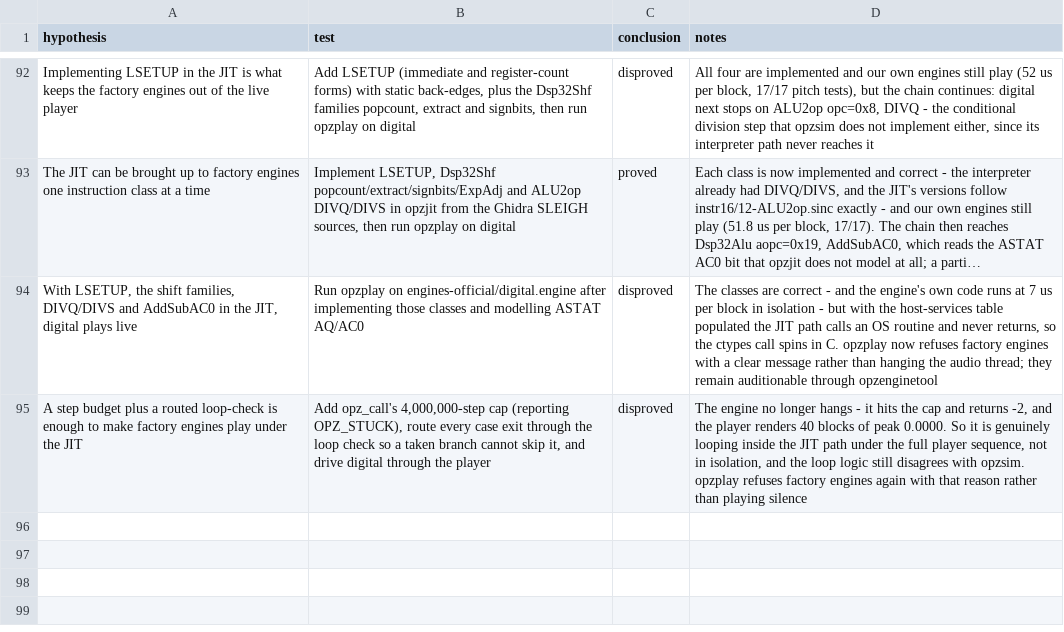
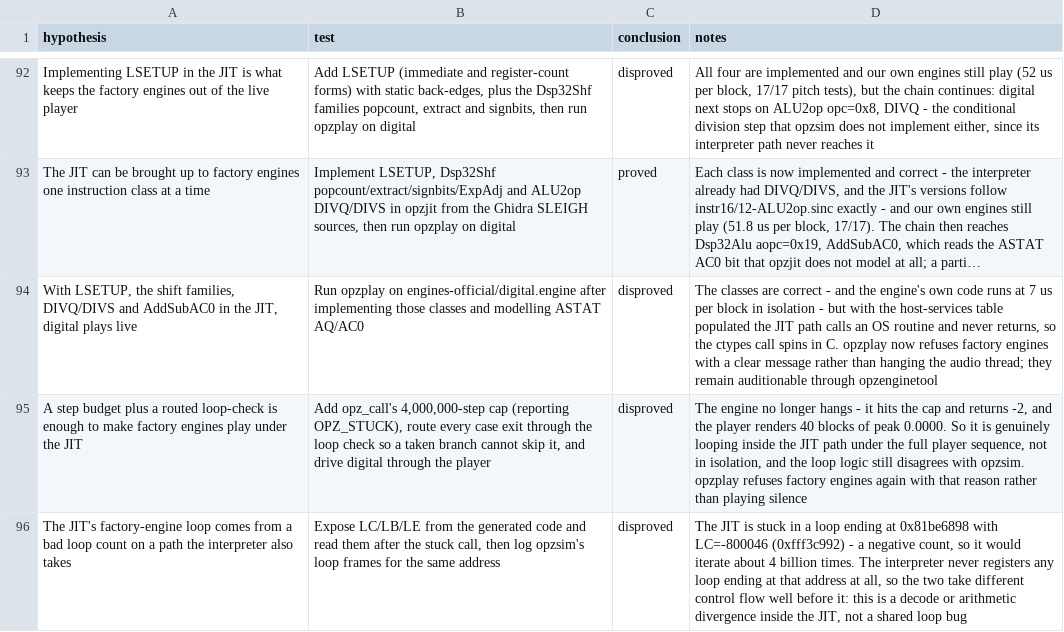
Before and after one commit to ioma8/opz-firmware-notes, a CSV file: HYPOTHESES.csv, drawn as a sheet; only a part is shown, gaps mark what is left out; long unchanged cells end in …; the diff names each change by its address in the sheet, - before the commit and + after, or states it on an @@ line.

Commit message:
Localise the JIT loop: negative LC on a path the interpreter never takes
Exposing loop state shows LC=-800046 at a loop ending 0x81be6898, and opzsim registers no loop at that
address at all - so the JIT diverges in decode or arithmetic rather than sharing a loop bug.

```diff
--- a/HYPOTHESES.csv
+++ b/HYPOTHESES.csv
+row 96: The JIT's factory-engine loop comes from a bad loop count on a path the interpreter also takes | Expose LC/LB/LE from the generated code and read them after the stuck call, then log opzsim's loop frames for the same address | disproved | The JIT is stuck in a loop ending at 0x81be6898 with LC=-800046 (0xfff3c992) - a negative count, so it would iterate about 4 billion times. The interpreter never registers any loop ending at that address at all, so the two take different control flow well before it: this is a decode or arithmetic divergence inside the JIT, not a shared loop bug
```
Also changed, not shown: 1 other file.
